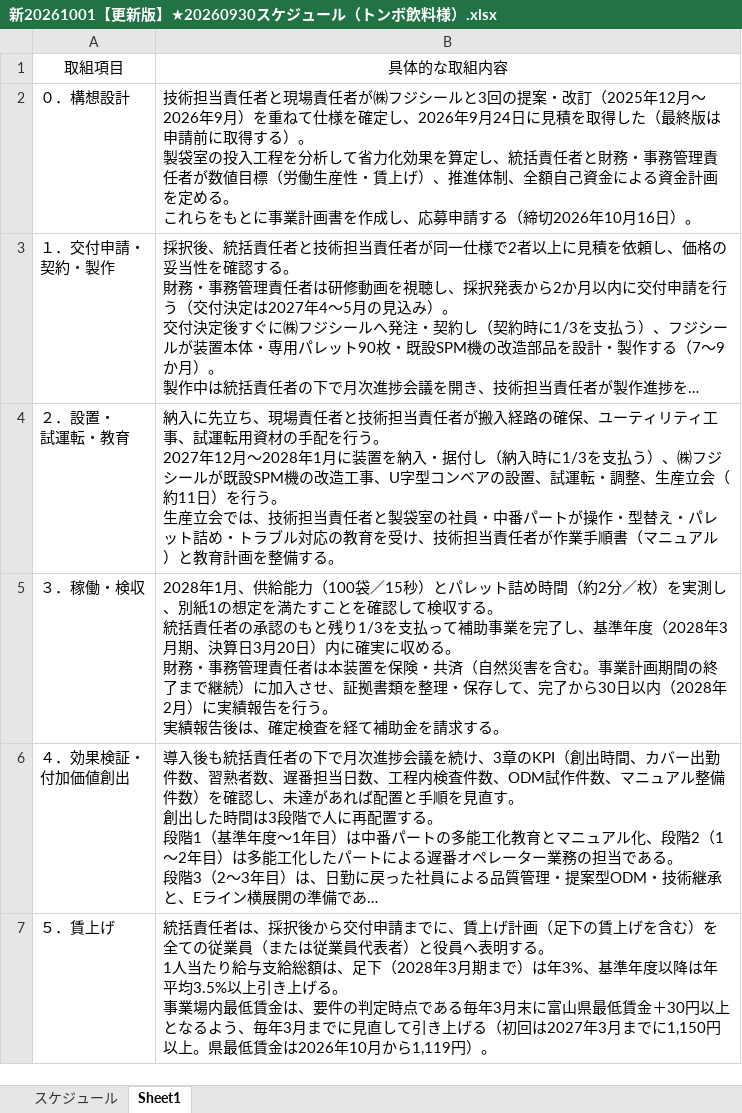
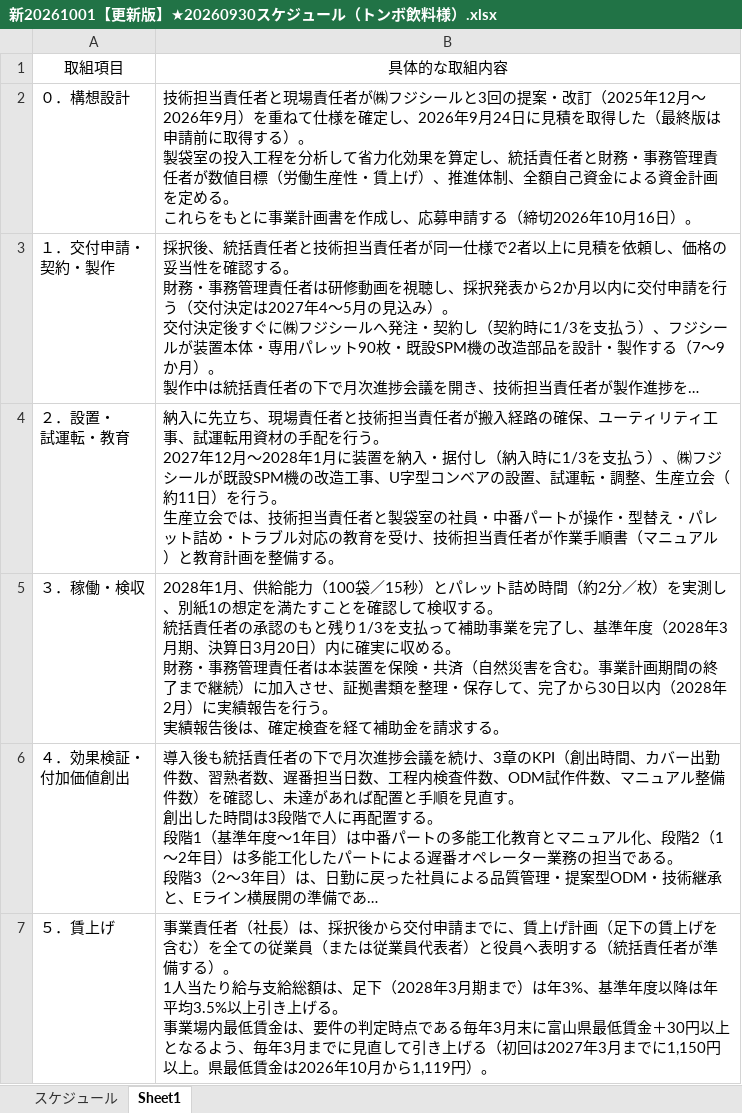
Before and after one commit to taiki87395108-svg/--------------------8-_------, an Excel workbook: 作成中事業計画書/新20261001【更新版】★20260930スケジュール（トンボ飲料様）.xlsx, sheet Sheet1, drawn as a sheet; long unchanged cells end in …; values as stored, in another font and other column widths than the file's, no borders; ↵ is a line break in a cell; the diff names each change by its address in the sheet, - before the commit and + after, or states it on an @@ line.

```diff
--- a/作成中事業計画書/新20261001【更新版】★20260930スケジュール（トンボ飲料様）.xlsx (sheet Sheet1)
+++ b/作成中事業計画書/新20261001【更新版】★20260930スケジュール（トンボ飲料様）.xlsx (sheet Sheet1)
-B7: 統括責任者は、採択後から交付申請までに、賃上げ計画（足下の賃上げを含む）を全ての従業員（または従業員代表者）と役員へ表明する。 ↵ 1人…
+B7: 事業責任者（社長）は、採択後から交付申請までに、賃上げ計画（足下の賃上げを含む）を全ての従業員（または従業員代表者）と役員へ表明する（統括責任者が準備する）。 ↵ 1人…
```
Also changed, not shown: sheet スケジュール, 3 other files.
